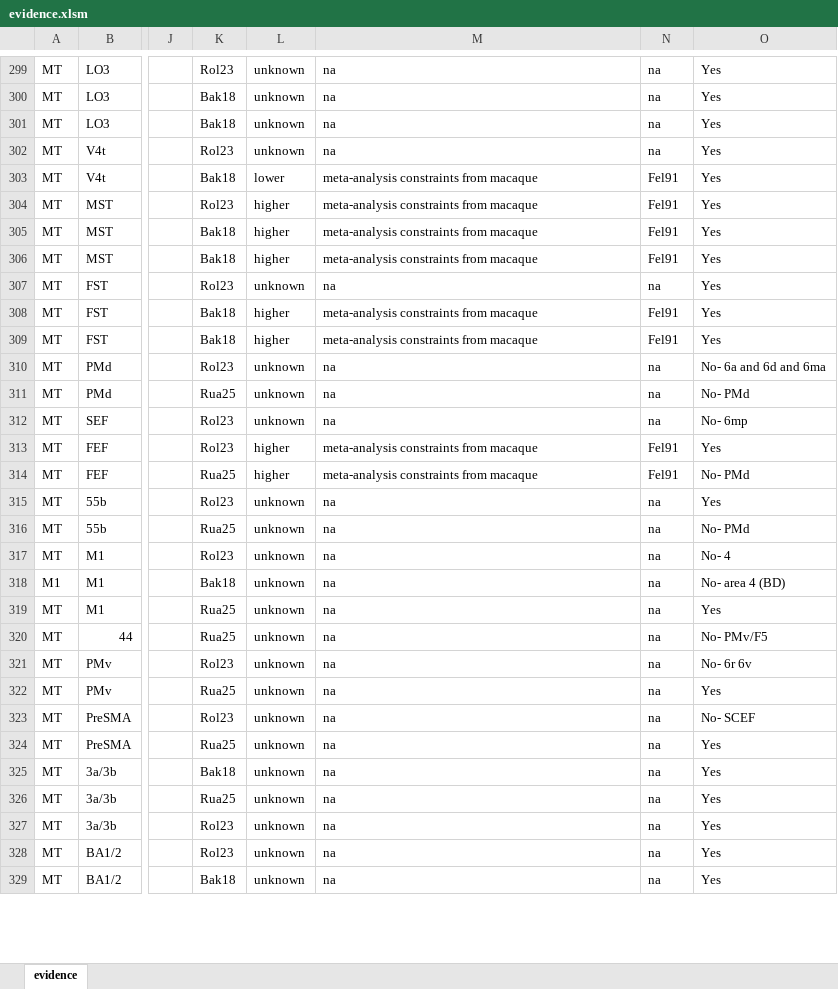
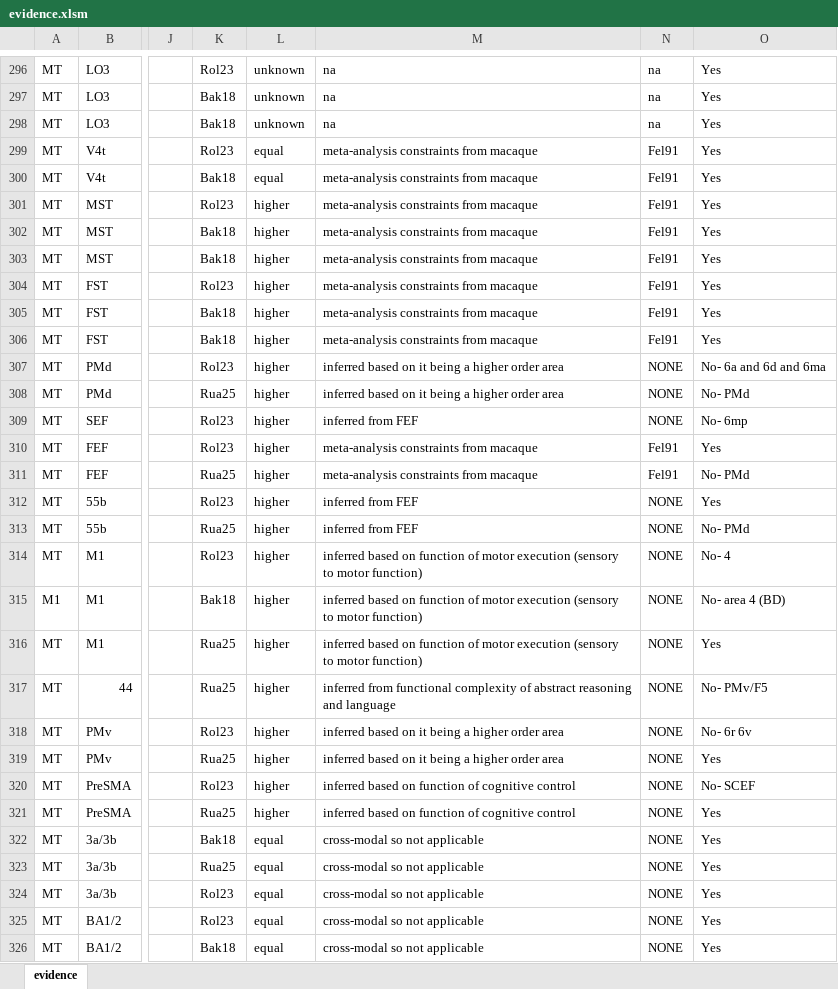
Before and after one commit to raniaezzo/CorticalConnectivity, an Excel workbook: human/evidence.xlsm, sheet evidence, drawn as a sheet; only a part is shown, gaps mark what is left out; values as stored, in another font and other column widths than the file's, no borders; addresses are those after the commit; the diff covers the shown part only; the diff names each change by its address in the sheet, - before the commit and + after, or states it on an @@ line.

```diff
--- a/human/evidence.xlsm (sheet evidence)
+++ b/human/evidence.xlsm (sheet evidence)
-L299: unknown
+L299: equal
-M299: na
+M299: meta-analysis constraints from macaque
-N299: na
+N299: Fel91
-L300: lower
+L300: equal
-L304: unknown
+L304: higher
-M304: na
+M304: meta-analysis constraints from macaque
-N304: na
+N304: Fel91
-L307:L309: unknown
+L307:L309: higher
-M307:M308: na
+M307:M308: inferred based on it being a higher order area
-N307:N309: na
+N307:N309: NONE
-M309: na
+M309: inferred from FEF
-L312:L321: unknown
+L312:L321: higher
-M312:M313: na
+M312:M313: inferred from FEF
-N312:N326: na
+N312:N326: NONE
-M314:M316: na
+M314:M316: inferred based on function of motor execution (sensory to motor function)
-M317: na
+M317: inferred from functional complexity of abstract reasoning and language
-M318:M319: na
+M318:M319: inferred based on it being a higher order area
-M320:M321: na
+M320:M321: inferred based on function of cognitive control
-L322:L326: unknown
+L322:L326: equal
-M322:M326: na
+M322:M326: cross-modal so not applicable
```
Also changed, not shown: 3 removed rows and 759 edited cells elsewhere in this sheet, 7 other files.
